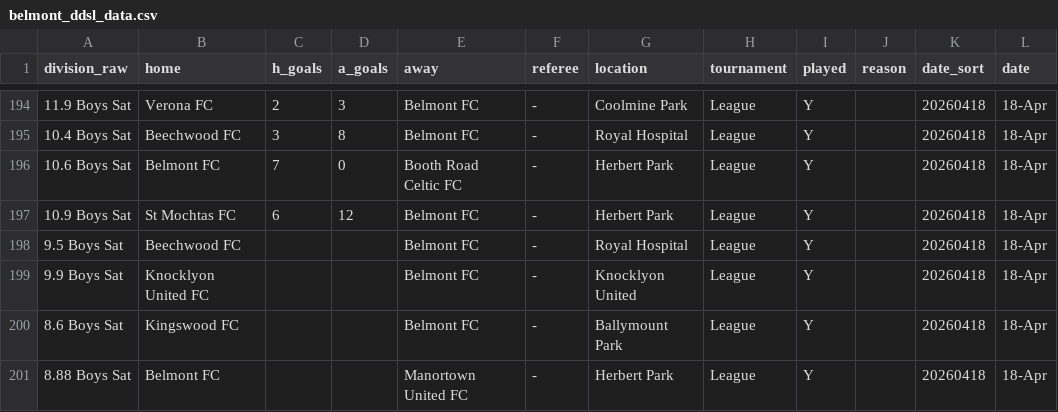
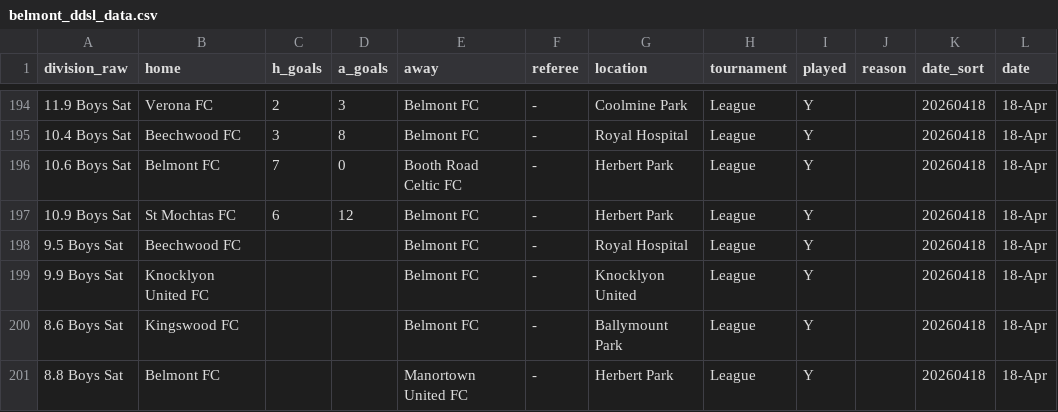
Before and after one commit to belmontfcsatfix-maker/Results-Dashboard2, a CSV file: belmont_ddsl_data.csv, drawn as a sheet; only a part is shown, gaps mark what is left out; the diff covers the shown part only.

```diff
--- a/belmont_ddsl_data.csv
+++ b/belmont_ddsl_data.csv
@@ -200,2 +200,2 @@ division_raw,home,h_goals,a_goals,away,referee,location,tournament,played,reason
 8.6 Boys Sat,Kingswood FC,,,Belmont FC,-,Ballymount Park,League,Y,,20260418,18-Apr
-8.88 Boys Sat,Belmont FC,,,Manortown United FC,-,Herbert Park,League,Y,,20260418,18-Apr
+8.8 Boys Sat,Belmont FC,,,Manortown United FC,-,Herbert Park,League,Y,,20260418,18-Apr
```
Also changed, not shown: 6 edited cells elsewhere in this file.
